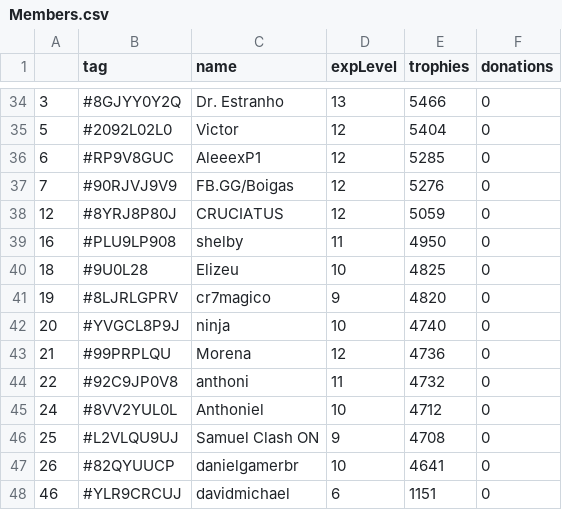
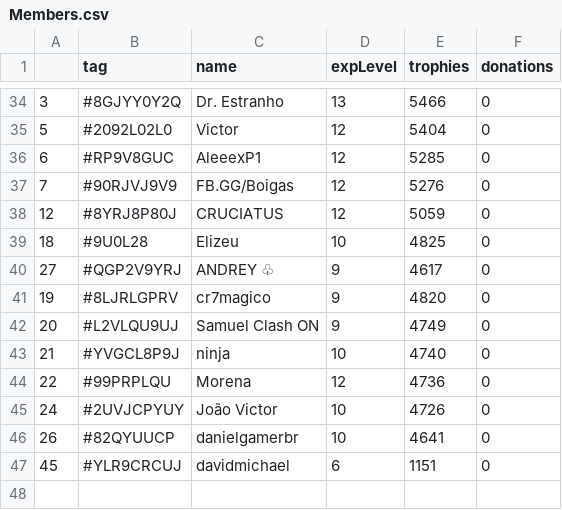
Before and after one commit to Brunopbb/APIClashRoyale, a CSV file: Members.csv, drawn as a sheet; only a part is shown, gaps mark what is left out; the diff covers the shown part only.

```diff
--- a/Members.csv
+++ b/Members.csv
@@ -38,11 +38,10 @@
 12,#8YRJ8P80J,CRUCIATUS,12,5059,0
-16,#PLU9LP908,shelby,11,4950,0
 18,#9U0L28,Elizeu,10,4825,0
+27,#QGP2V9YRJ,ANDREY ♧,9,4617,0
 19,#8LJRLGPRV,cr7magico,9,4820,0
-20,#YVGCL8P9J,ninja,10,4740,0
-21,#99PRPLQU,Morena,12,4736,0
-22,#92C9JP0V8,anthoni,11,4732,0
-24,#8VV2YUL0L,Anthoniel,10,4712,0
-25,#L2VLQU9UJ,Samuel Clash ON,9,4708,0
+20,#L2VLQU9UJ,Samuel Clash ON,9,4749,0
+21,#YVGCL8P9J,ninja,10,4740,0
+22,#99PRPLQU,Morena,12,4736,0
+24,#2UVJCPYUY,João Victor,10,4726,0
 26,#82QYUUCP,danielgamerbr,10,4641,0
-46,#YLR9CRCUJ,davidmichael,6,1151,0
+45,#YLR9CRCUJ,davidmichael,6,1151,0
```
Also changed, not shown: 5 added rows, 5 removed rows, 3 moved rows and 5 edited cells elsewhere in this file.
